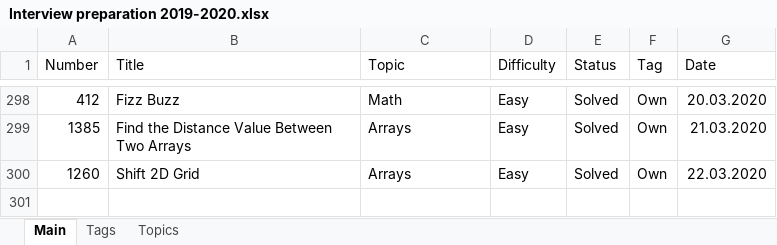
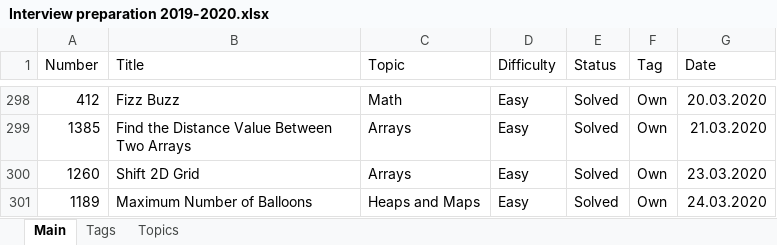
Before and after one commit to Bekaryss/LeetCode-Old, an Excel workbook: Interview preparation 2019-2020.xlsx, sheet Main, drawn as a sheet; only a part is shown, gaps mark what is left out; values as stored, in another font and other column widths than the file's, no borders; table styles not drawn; the diff names each change by its address in the sheet, - before the commit and + after, or states it on an @@ line.

```diff
--- a/Interview preparation 2019-2020.xlsx (sheet Main)
+++ b/Interview preparation 2019-2020.xlsx (sheet Main)
-G300 (Date): 22.03.2020
+G300 (Date): 23.03.2020
+row 301: 1189 | Maximum Number of Balloons | Heaps and Maps | Easy | Solved | Own | 24.03.2020
```
Also changed, not shown: 4 other files.
